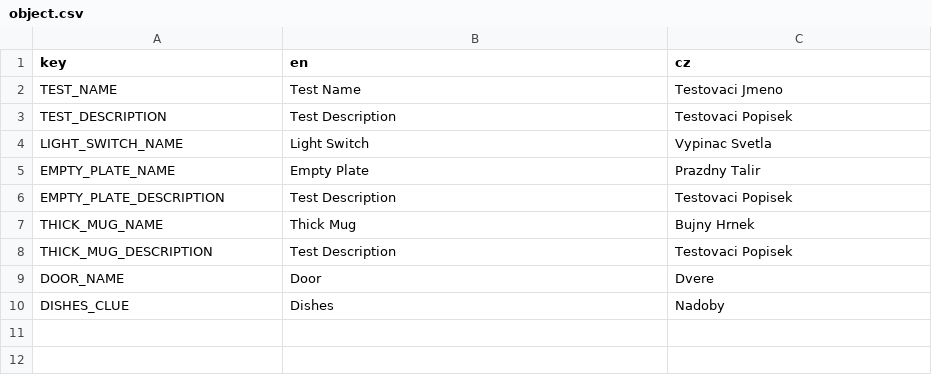
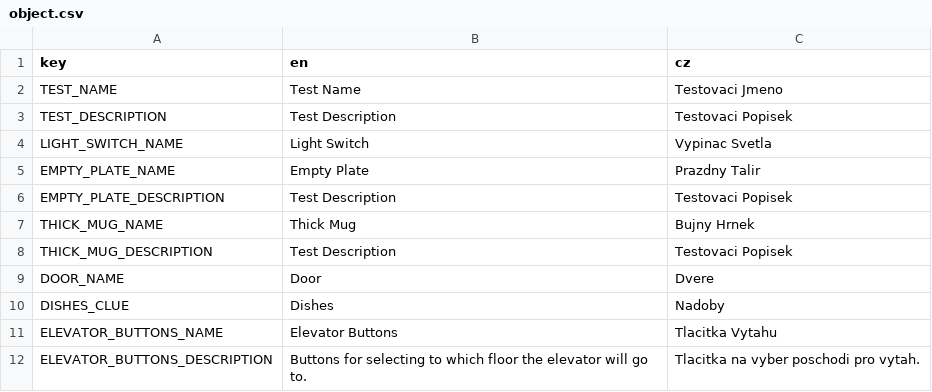
Before and after one commit to AlfieLeFluffy/bc_project, a CSV file: bc_project/translation/object.csv, drawn as a sheet.

Commit message:
Fixed several minor issues
Fixed test dialogue not able to focus camera on test computer
Fixed main overlay obstructing mouse inputs
Fixed interactable base showing names when it shouldn't

```diff
--- a/bc_project/translation/object.csv
+++ b/bc_project/translation/object.csv
@@ -10 +10,3 @@ DOOR_NAME,Door,Dvere
 DISHES_CLUE,Dishes,Nadoby
+ELEVATOR_BUTTONS_NAME,Elevator Buttons,Tlacitka Vytahu
+ELEVATOR_BUTTONS_DESCRIPTION,Buttons for selecting to which floor the elevator will go to.,Tlacitka na vyber poschodi pro vytah.
```
Also changed, not shown: 5 other files.
